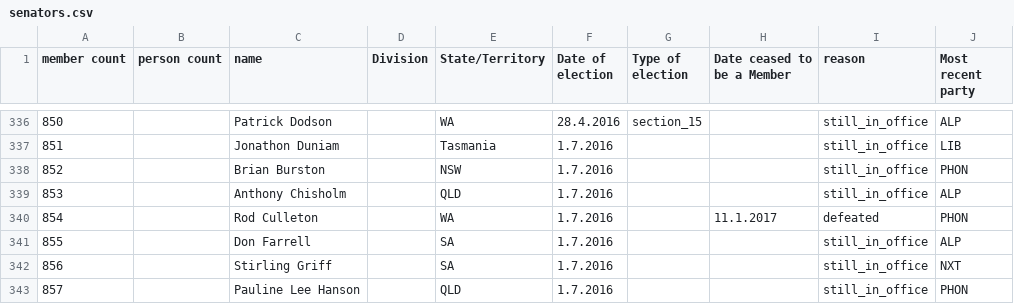
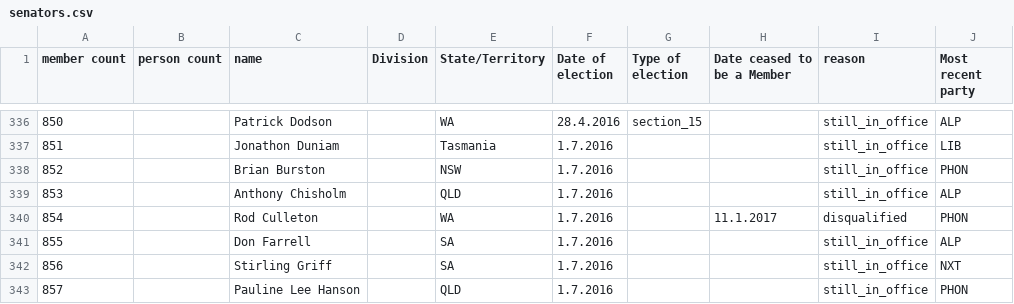
Before and after one commit to openaustralia/openaustralia-parser, a CSV file: data/senators.csv, drawn as a sheet; only a part is shown, gaps mark what is left out.

Commit message:
Correct leaving reason for Rod Culleton
In 2c3c105 "defeated" was used for the leaving reason for Rod. This has
a very specific meaning, i.e. that a person is defeated at an election.
Rod was disqualified from being a Senator so this is much more accurate.

```diff
--- a/data/senators.csv
+++ b/data/senators.csv
@@ -339,3 +339,3 @@ member count,person count,name,Division,State/Territory,Date of election,Type of
 853,,Anthony Chisholm,,QLD,1.7.2016,,,still_in_office,ALP
-854,,Rod Culleton,,WA,1.7.2016,,11.1.2017,defeated,PHON
+854,,Rod Culleton,,WA,1.7.2016,,11.1.2017,disqualified,PHON
 855,,Don Farrell,,SA,1.7.2016,,,still_in_office,ALP
```
